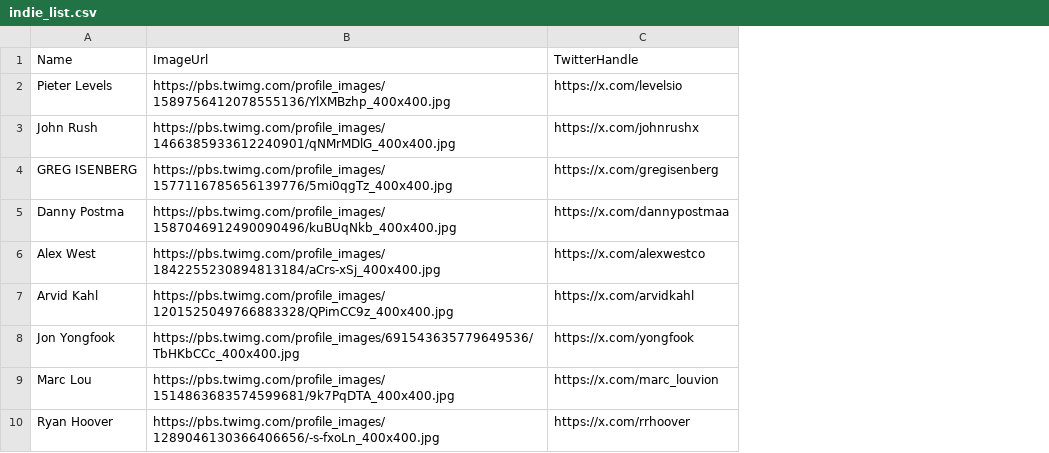
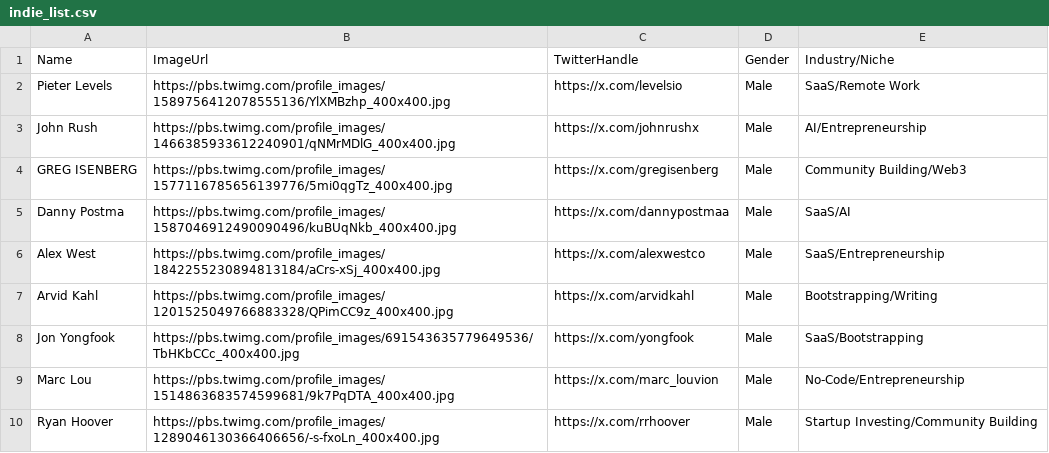
Before and after one commit to stefanoviel/indie_hackers_directory, a CSV file: indie_list.csv, drawn as a sheet; only a part is shown; the diff names each change by its address in the sheet, - before the commit and + after, or states it on an @@ line.

Commit message:
more info

```diff
--- a/indie_list.csv
+++ b/indie_list.csv
+column D (Gender), rows 2-10: all Male
+column E (Industry/Niche), rows 2-10: SaaS/Remote Work | AI/Entrepreneurship | Community Building/Web3 | SaaS/AI | SaaS/Entrepreneurship | Bootstrapping/Writing | SaaS/Bootstrapping | No-Code/Entrepreneurship | Startup Investing/Community Building
```
